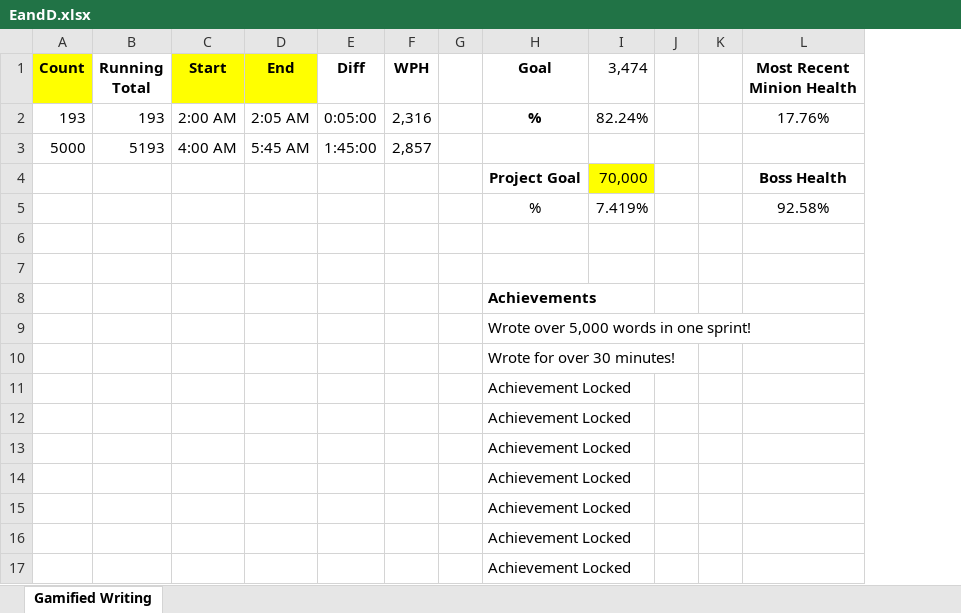
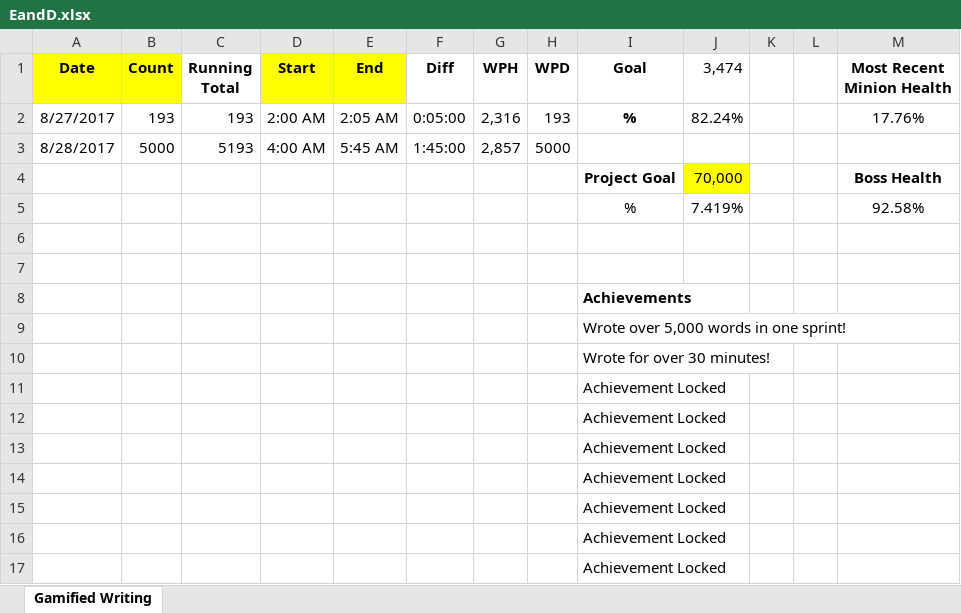
Before and after one commit to Zamarripa232/EandD, an Excel workbook: EandD.xlsx, sheet Gamified Writing, drawn as a sheet; values as stored, in another font and other column widths than the file's, no borders; conditional formats not drawn; removed rows and columns are numbered as before the commit, all else as after; the diff names each change by its address in the sheet, - before the commit and + after, or states it on an @@ line.

Commit message:
Added Date column and Words Per Day tracking

```diff
--- a/EandD.xlsx (sheet Gamified Writing)
+++ b/EandD.xlsx (sheet Gamified Writing)
+column A (Date), rows 2-3: 8/27/2017 | 8/28/2017
-column G, empty
+column H (WPD), rows 2-3: 193 | 5000
```
Also changed, not shown: formulas that keep their value.
